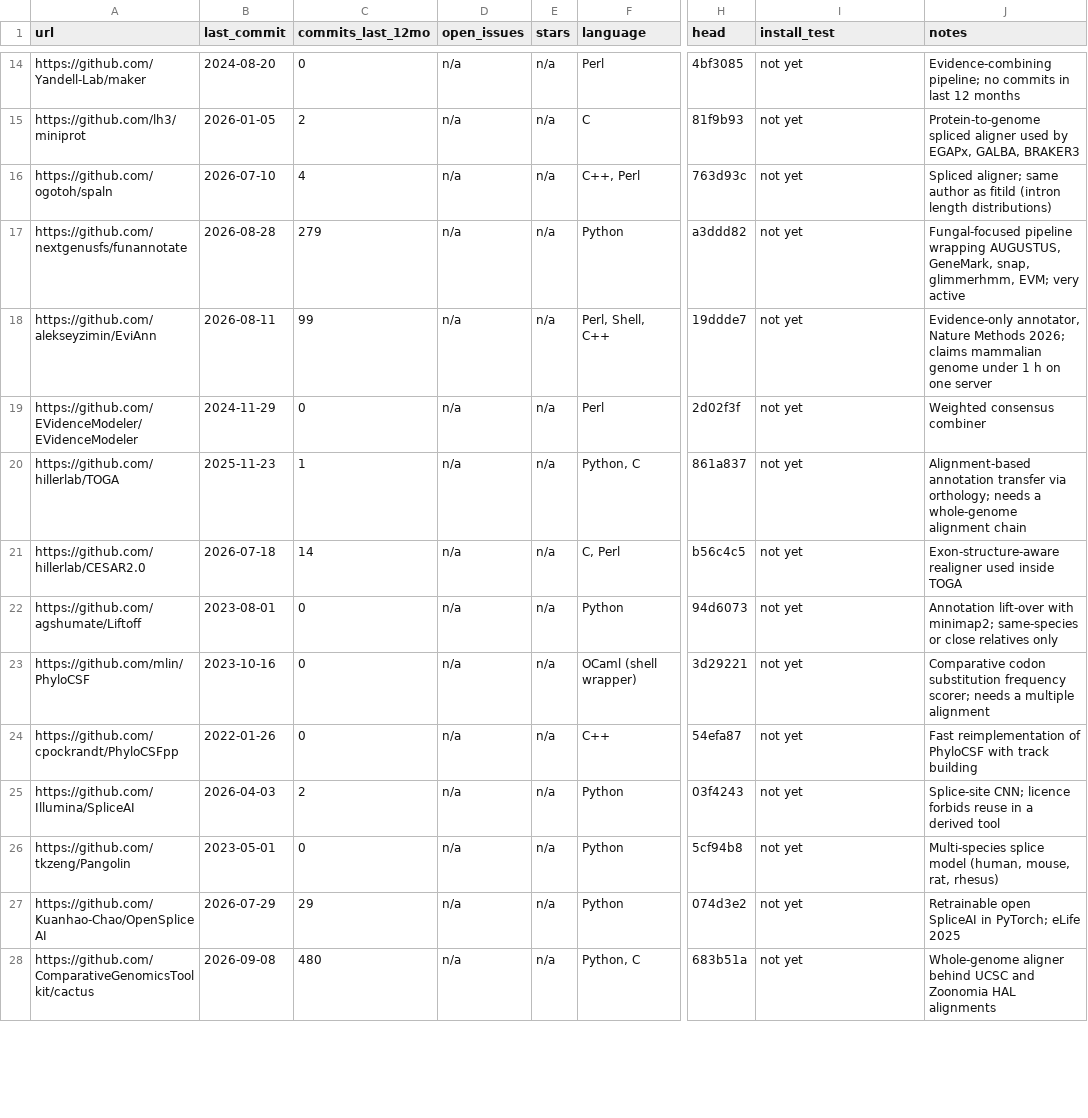
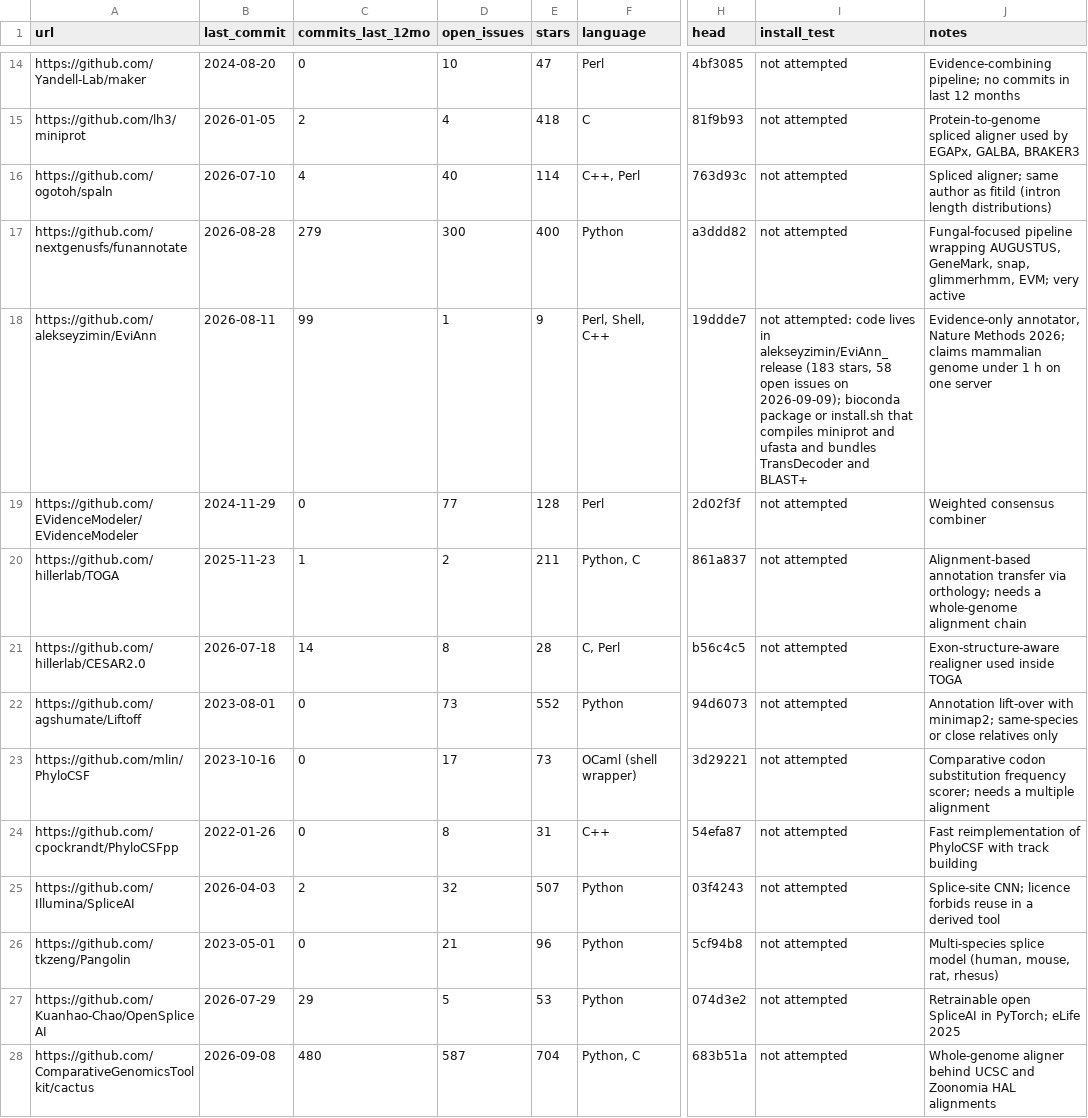
Before and after one commit to nekrut/annotation, a TSV file: relay/artifacts/T-human-005/repos.tsv, drawn as a sheet; only a part is shown, gaps mark what is left out; the diff covers the shown part only; the diff names each change by its address in the sheet, - before the commit and + after, or states it on an @@ line.

Commit message:
relay: marx tick 2 on T-human-005 (full-text figures, repo stars, install tests, sections 4-6)

```diff
--- a/relay/artifacts/T-human-005/repos.tsv
+++ b/relay/artifacts/T-human-005/repos.tsv
-D14 (open_issues): n/a
+D14 (open_issues): 10
-E14 (stars): n/a
+E14 (stars): 47
-I14:I17 (install_test): not yet
+I14:I17 (install_test): not attempted
-D15 (open_issues): n/a
+D15 (open_issues): 4
-E15 (stars): n/a
+E15 (stars): 418
-D16 (open_issues): n/a
+D16 (open_issues): 40
-E16 (stars): n/a
+E16 (stars): 114
-D17 (open_issues): n/a
+D17 (open_issues): 300
-E17 (stars): n/a
+E17 (stars): 400
-D18 (open_issues): n/a
+D18 (open_issues): 1
-E18 (stars): n/a
+E18 (stars): 9
-I18 (install_test): not yet
+I18 (install_test): not attempted: code lives in alekseyzimin/EviAnn_release (183 stars, 58 open issues on 2026-09-09); bioconda package or install.sh that compiles miniprot and ufasta and bundles TransDecoder and BLAST+
-D19 (open_issues): n/a
+D19 (open_issues): 77
-E19 (stars): n/a
+E19 (stars): 128
-I19:I28 (install_test): not yet
+I19:I28 (install_test): not attempted
-D20 (open_issues): n/a
+D20 (open_issues): 2
-E20 (stars): n/a
+E20 (stars): 211
-D21 (open_issues): n/a
+D21 (open_issues): 8
-E21 (stars): n/a
+E21 (stars): 28
-D22 (open_issues): n/a
+D22 (open_issues): 73
-E22 (stars): n/a
+E22 (stars): 552
-D23 (open_issues): n/a
+D23 (open_issues): 17
-E23 (stars): n/a
+E23 (stars): 73
-D24 (open_issues): n/a
+D24 (open_issues): 8
-E24 (stars): n/a
+E24 (stars): 31
-D25 (open_issues): n/a
+D25 (open_issues): 32
-E25 (stars): n/a
+E25 (stars): 507
-D26 (open_issues): n/a
+D26 (open_issues): 21
-E26 (stars): n/a
+E26 (stars): 96
-D27 (open_issues): n/a
+D27 (open_issues): 5
-E27 (stars): n/a
+E27 (stars): 53
-D28 (open_issues): n/a
+D28 (open_issues): 587
-E28 (stars): n/a
+E28 (stars): 704
```
Also changed, not shown: 45 edited cells elsewhere in this file, 5 other files.
